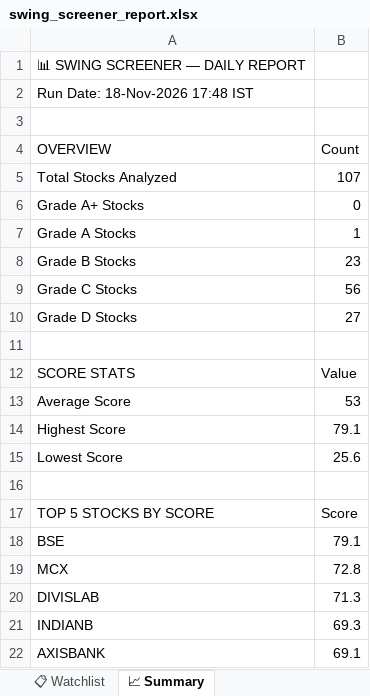
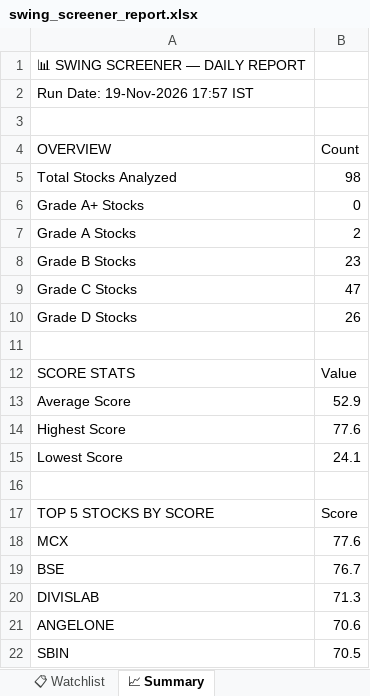
Before and after one commit to sashokkumars-sys/swing-screener, an Excel workbook: output/swing_screener_report.xlsx, sheet 📈 Summary, drawn as a sheet; values as stored, in another font and other column widths than the file's, no borders; removed rows and columns are numbered as before the commit, all else as after; the diff names each change by its address in the sheet, - before the commit and + after, or states it on an @@ line.

```diff
--- a/output/swing_screener_report.xlsx (sheet 📈 Summary)
+++ b/output/swing_screener_report.xlsx (sheet 📈 Summary)
-A2 (OVERVIEW): Run Date: 18-Nov-2026 17:48 IST
+A2 (OVERVIEW): Run Date: 19-Nov-2026 17:57 IST
-B5 (Count): 107
+B5 (Count): 98
-B7 (Count): 1
+B7 (Count): 2
-B9 (Count): 56
+B9 (Count): 47
-B10 (Count): 27
+B10 (Count): 26
-B13 (Count): 53
+B13 (Count): 52.9
-B14 (Count): 79.1
+B14 (Count): 77.6
-B15 (Count): 25.6
+B15 (Count): 24.1
-row 18: BSE | 79.1
-B18 (Count): 72.8
+B18 (Count): 77.6
+row 19: BSE | 76.7
-row 21: INDIANB | 69.3
-row 22: AXISBANK | 69.1
+row 21: ANGELONE | 70.6
+row 22: SBIN | 70.5
```
Also changed, not shown: sheet 📊 All Stocks, sheet 📋 Watchlist, sheet 👀 Grade B Watch, sheet 🏆 Grade A, 2 other files.
